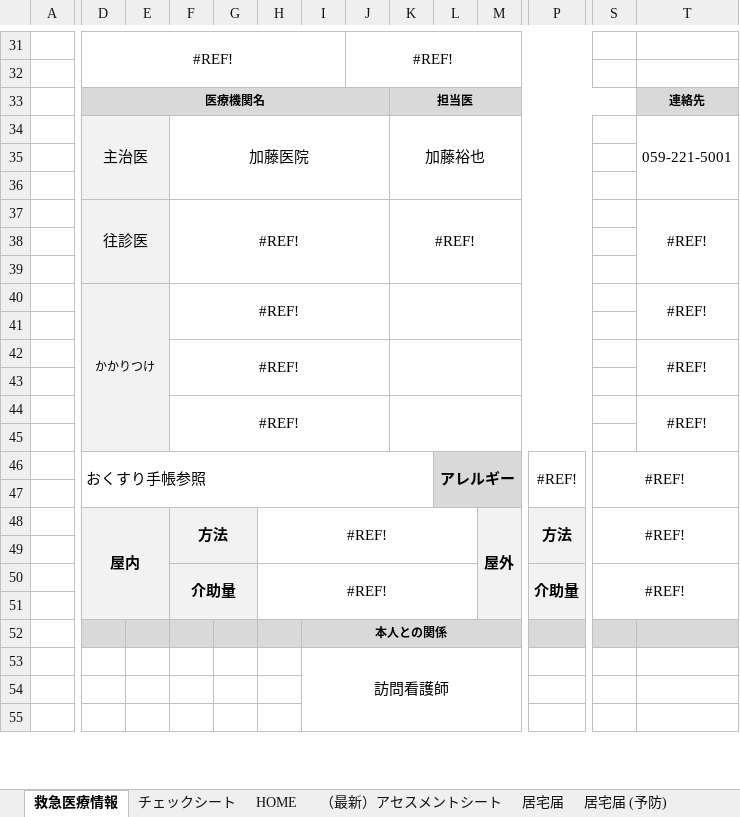
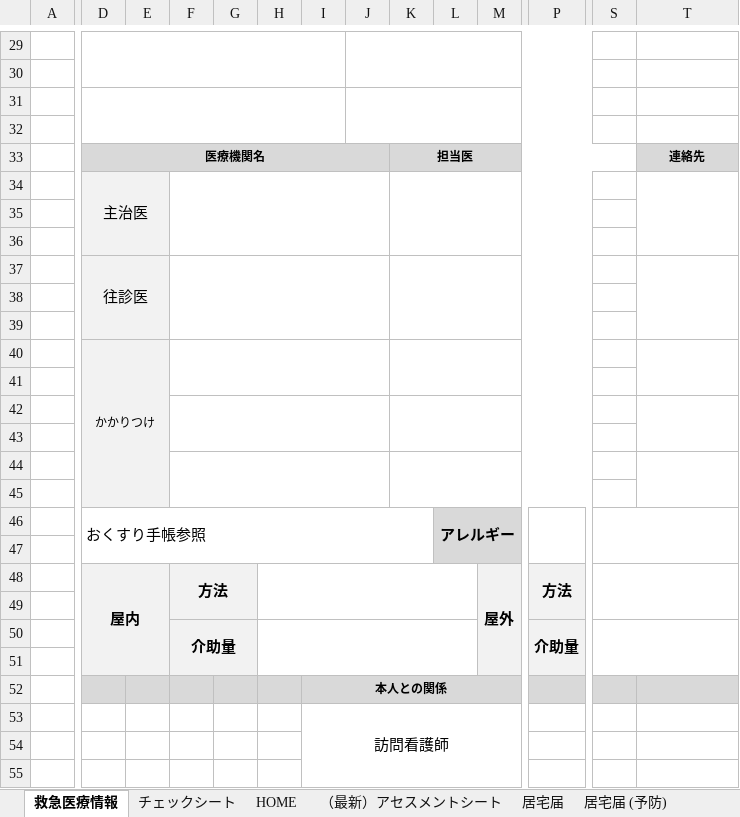
Before and after one commit to Puppy-mY/CareManagementTool, an Excel workbook: templates/forms/assessment_sheet_genpon.xlsm, sheet 救急医療情報, drawn as a sheet; only a part is shown, gaps mark what is left out; values as stored, in another font and other column widths than the file's, no borders; charts and pictures not drawn; removed rows and columns are numbered as before the commit, all else as after; rows hold the shown columns only; the diff covers the shown part only; the diff names each change by its address in the sheet, - before the commit and + after, or states it on an @@ line.

```diff
--- a/templates/forms/assessment_sheet_genpon.xlsm (sheet 救急医療情報)
+++ b/templates/forms/assessment_sheet_genpon.xlsm (sheet 救急医療情報)
-row 29:  | #REF! |  |  |  |  |  | #REF!
+row 29: (empty)
-D31:I32 merged
+D29:I30 merged
-J31:P32 merged
+J29:P30 merged
+row 30: (empty)
+row 31: (empty)
-row 34:  | 主治医 |  | 加藤医院 |  |  |  |  | 加藤裕也 |  |  |  |  | 059-221-5001
+row 34:  | 主治医
-row 37:  | 往診医 |  | #REF! |  |  |  |  | #REF! |  |  |  |  | #REF!
+row 37:  | 往診医
-F40: #REF!
+F40: (empty)
-T40: #REF!
+T40: (empty)
-row 42:  |  |  | #REF! |  |  |  |  |  |  |  |  |  | #REF!
+row 42: (empty)
-row 44:  |  |  | #REF! |  |  |  |  |  |  |  |  |  | #REF!
+row 44: (empty)
-P46: #REF!
+P46: (empty)
-S46: #REF!
+S46: (empty)
-H48: #REF!
+H48: (empty)
-S48: #REF!
+S48: (empty)
-H50: #REF!
+H50: (empty)
-S50: #REF!
+S50: (empty)
```
Also changed, not shown: 4 added rows, 6 removed rows, 7 edited cells, cell formats and merged cells elsewhere in this sheet, sheet (貼付作成)入院時情報提供, sheet (手入力)入院時情報提供, sheet 入退去連絡, sheet 資料提供申請書, sheet 医療・介護連携シート, sheet 担会案内, 1 more sheet, formulas that keep their value, charts or pictures, 10 other files.
